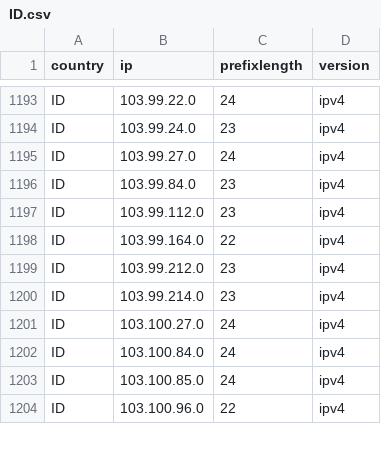
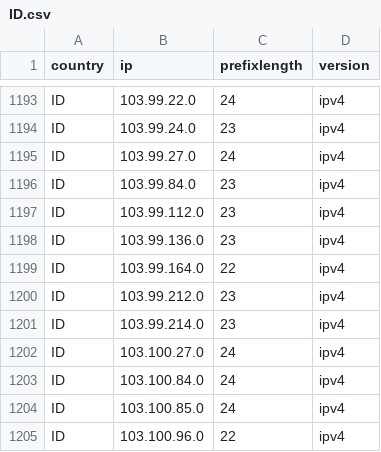
Before and after one commit to HotCakeX/Official-IANA-IP-blocks, a CSV file: CSV/IPV4/ID.csv, drawn as a sheet; only a part is shown, gaps mark what is left out.

Commit message:
updating sources and list

```diff
--- a/CSV/IPV4/ID.csv
+++ b/CSV/IPV4/ID.csv
@@ -1197,2 +1197,3 @@ ID,103.99.84.0,23,ipv4
 ID,103.99.112.0,23,ipv4
+ID,103.99.136.0,23,ipv4
 ID,103.99.164.0,22,ipv4
```
Also changed, not shown: 10 other files.
